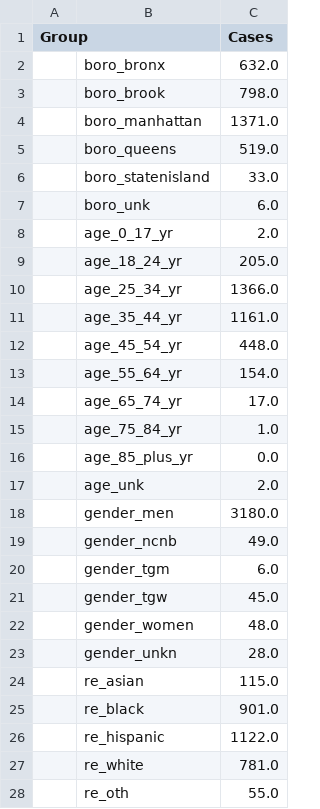
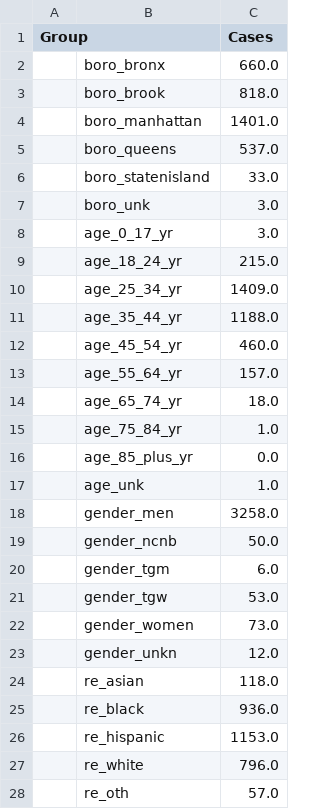
Before and after one commit to nychealth/monkeypox-data, a CSV file: totals/summary-cases.csv, drawn as a sheet; only a part is shown; the diff covers the shown part only.

```diff
--- a/totals/summary-cases.csv
+++ b/totals/summary-cases.csv
@@ -1,28 +1,28 @@
 Group,,Cases
-,boro_bronx,632.0
-,boro_brook,798.0
-,boro_manhattan,1371.0
-,boro_queens,519.0
+,boro_bronx,660.0
+,boro_brook,818.0
+,boro_manhattan,1401.0
+,boro_queens,537.0
 ,boro_statenisland,33.0
-,boro_unk,6.0
-,age_0_17_yr,2.0
-,age_18_24_yr,205.0
-,age_25_34_yr,1366.0
-,age_35_44_yr,1161.0
-,age_45_54_yr,448.0
-,age_55_64_yr,154.0
-,age_65_74_yr,17.0
+,boro_unk,3.0
+,age_0_17_yr,3.0
+,age_18_24_yr,215.0
+,age_25_34_yr,1409.0
+,age_35_44_yr,1188.0
+,age_45_54_yr,460.0
+,age_55_64_yr,157.0
+,age_65_74_yr,18.0
 ,age_75_84_yr,1.0
 ,age_85_plus_yr,0.0
-,age_unk,2.0
-,gender_men,3180.0
-,gender_ncnb,49.0
+,age_unk,1.0
+,gender_men,3258.0
+,gender_ncnb,50.0
 ,gender_tgm,6.0
-,gender_tgw,45.0
-,gender_women,48.0
-,gender_unkn,28.0
-,re_asian,115.0
-,re_black,901.0
-,re_hispanic,1122.0
-,re_white,781.0
-,re_oth,55.0
+,gender_tgw,53.0
+,gender_women,73.0
+,gender_unkn,12.0
+,re_asian,118.0
+,re_black,936.0
+,re_hispanic,1153.0
+,re_white,796.0
+,re_oth,57.0
```
Also changed, not shown: 6 edited cells elsewhere in this file, trends/cases-by-day.csv, 1 other file.
